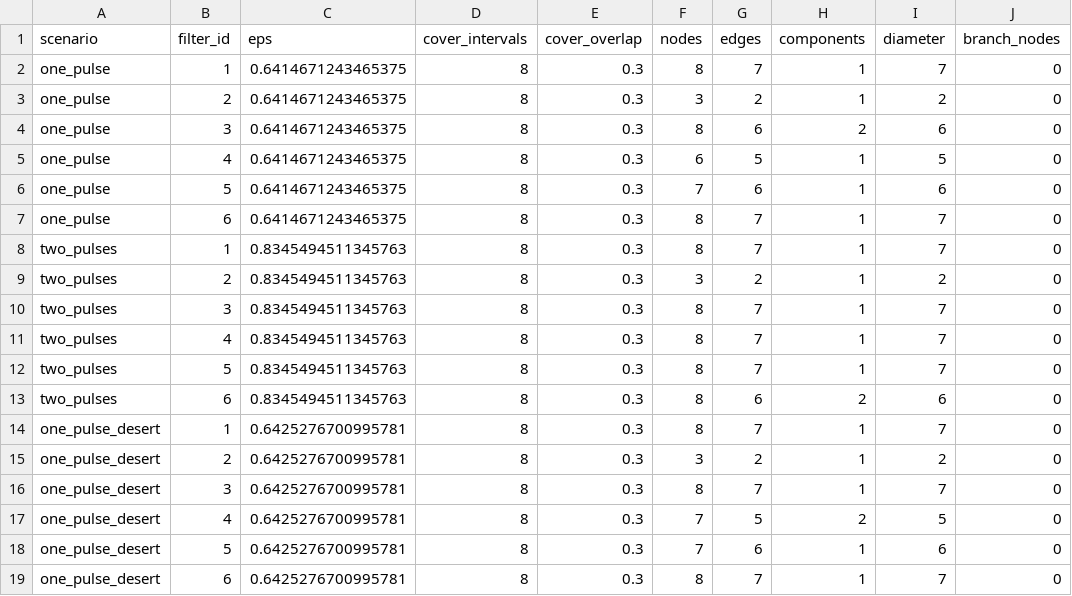
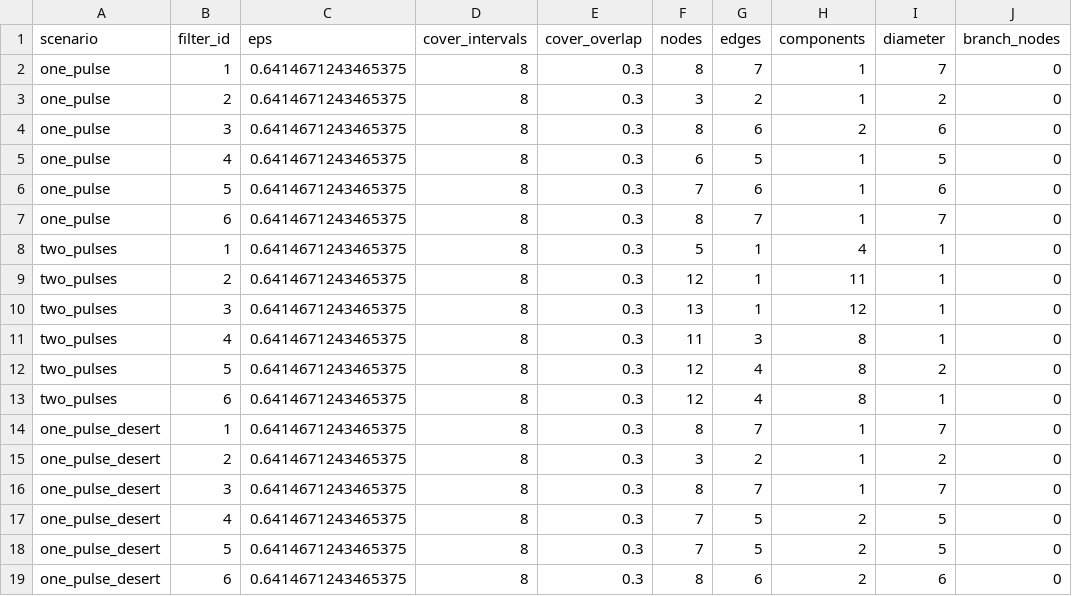
Before and after one commit to Elizabet0/neanderthals, a CSV file: results/mapper_summary.csv, drawn as a sheet; only a part is shown; the diff names each change by its address in the sheet, - before the commit and + after, or states it on an @@ line.

```diff
--- a/results/mapper_summary.csv
+++ b/results/mapper_summary.csv
-C8:C13 (eps): 0.8345494511345763
+C8:C13 (eps): 0.6414671243465375
-F8 (nodes): 8
+F8 (nodes): 5
-G8 (edges): 7
+G8 (edges): 1
-H8 (components): 1
+H8 (components): 4
-I8 (diameter): 7
+I8 (diameter): 1
-F9 (nodes): 3
+F9 (nodes): 12
-G9 (edges): 2
+G9 (edges): 1
-H9 (components): 1
+H9 (components): 11
-I9 (diameter): 2
+I9 (diameter): 1
-F10 (nodes): 8
+F10 (nodes): 13
-G10 (edges): 7
+G10 (edges): 1
-H10 (components): 1
+H10 (components): 12
-I10:I11 (diameter): 7
+I10:I11 (diameter): 1
-F11 (nodes): 8
+F11 (nodes): 11
-G11 (edges): 7
+G11 (edges): 3
-H11:H12 (components): 1
+H11:H12 (components): 8
-F12:F13 (nodes): 8
+F12:F13 (nodes): 12
-G12 (edges): 7
+G12 (edges): 4
-I12 (diameter): 7
+I12 (diameter): 2
-G13 (edges): 6
+G13 (edges): 4
-H13 (components): 2
+H13 (components): 8
-I13 (diameter): 6
+I13 (diameter): 1
-C14:C19 (eps): 0.6425276700995781
+C14:C19 (eps): 0.6414671243465375
-G18 (edges): 6
+G18 (edges): 5
-H18:H19 (components): 1
+H18:H19 (components): 2
-I18 (diameter): 6
+I18 (diameter): 5
-G19 (edges): 7
+G19 (edges): 6
-I19 (diameter): 7
+I19 (diameter): 6
```
Also changed, not shown: results/analysis_parameters.csv, results/individual_biology.csv, 20 other files.
